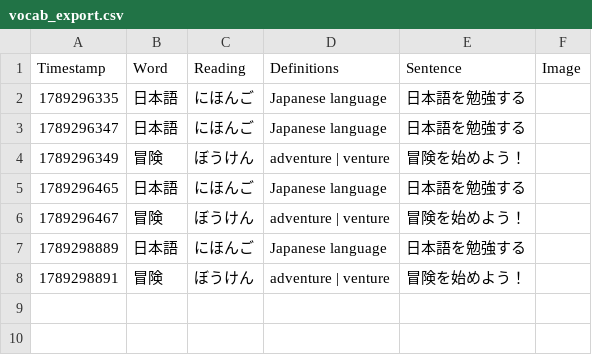
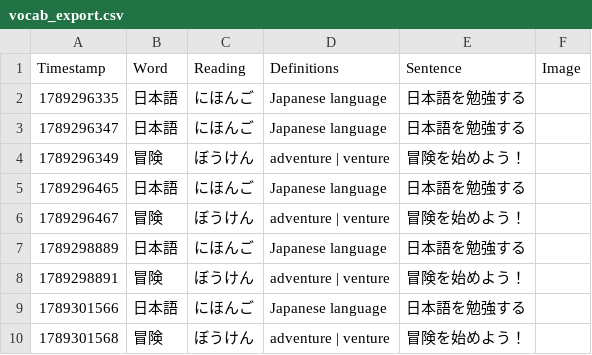
Before and after one commit to paoulo21/OCR-Switch, a CSV file: data/vocab_export.csv, drawn as a sheet.

```diff
--- a/data/vocab_export.csv
+++ b/data/vocab_export.csv
@@ -8 +8,3 @@
 1789298891,冒険,ぼうけん,adventure | venture,冒険を始めよう！,
+1789301566,日本語,にほんご,Japanese language,日本語を勉強する,
+1789301568,冒険,ぼうけん,adventure | venture,冒険を始めよう！,
```
Also changed, not shown: 2 other files.
